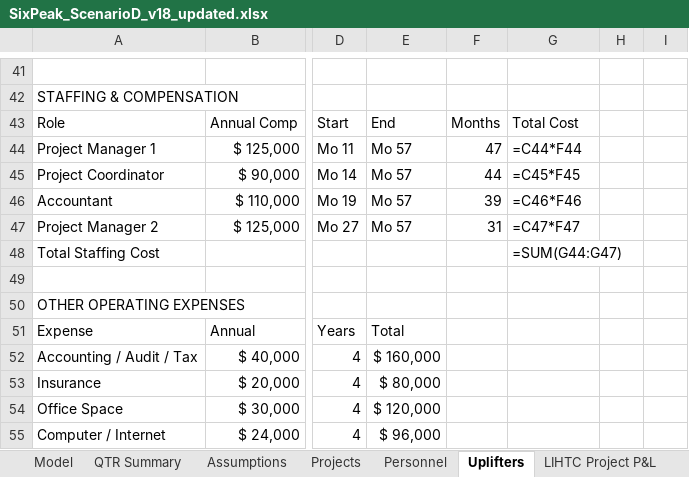
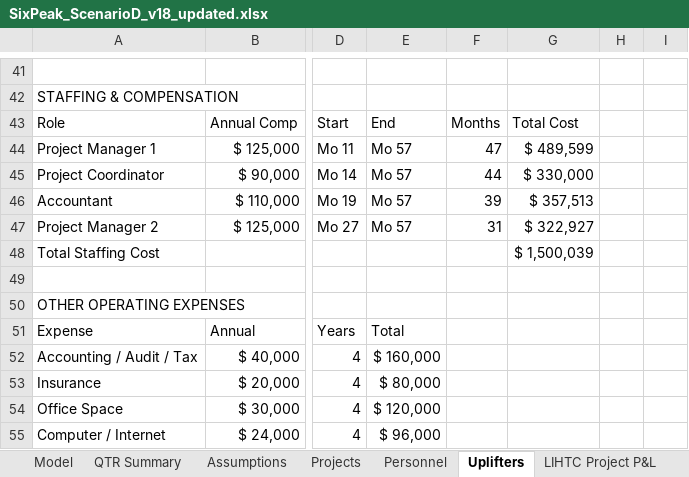
Before and after one commit to cma-sixpeakcapital/SixPeak-Board-Portal, an Excel workbook: models/SixPeak_ScenarioD_v18_updated.xlsx, sheet Uplifters, drawn as a sheet; only a part is shown, gaps mark what is left out; values as stored, in another font and other column widths than the file's, no cell formats; formulas without a stored value are shown as written; the diff covers the shown part only; the diff names each change by its address in the sheet, - before the commit and + after, or states it on an @@ line.

```diff
--- a/models/SixPeak_ScenarioD_v18_updated.xlsx (sheet Uplifters)
+++ b/models/SixPeak_ScenarioD_v18_updated.xlsx (sheet Uplifters)
-G44: =C44*F44
+G44: $ 489,599
-G45: =C45*F45
+G45: $ 330,000
-G46: =C46*F46
+G46: $ 357,513
-G47: =C47*F47
+G47: $ 322,927
-G48: =SUM(G44:G47)
+G48: $ 1,500,039
```
Also changed, not shown: 15 added rows, 15 removed rows and 50 edited cells elsewhere in this sheet, sheet Model, sheet QTR Summary, sheet Annual Summary, sheet LIHTC Project P&L, sheet Personnel, sheet Projects, 1 more sheet, cell formats, models/SixPeak_ScenarioB_v18_updated.xlsx, models/SixPeak_ScenarioC_v18_updated.xlsx, 1 other file.
